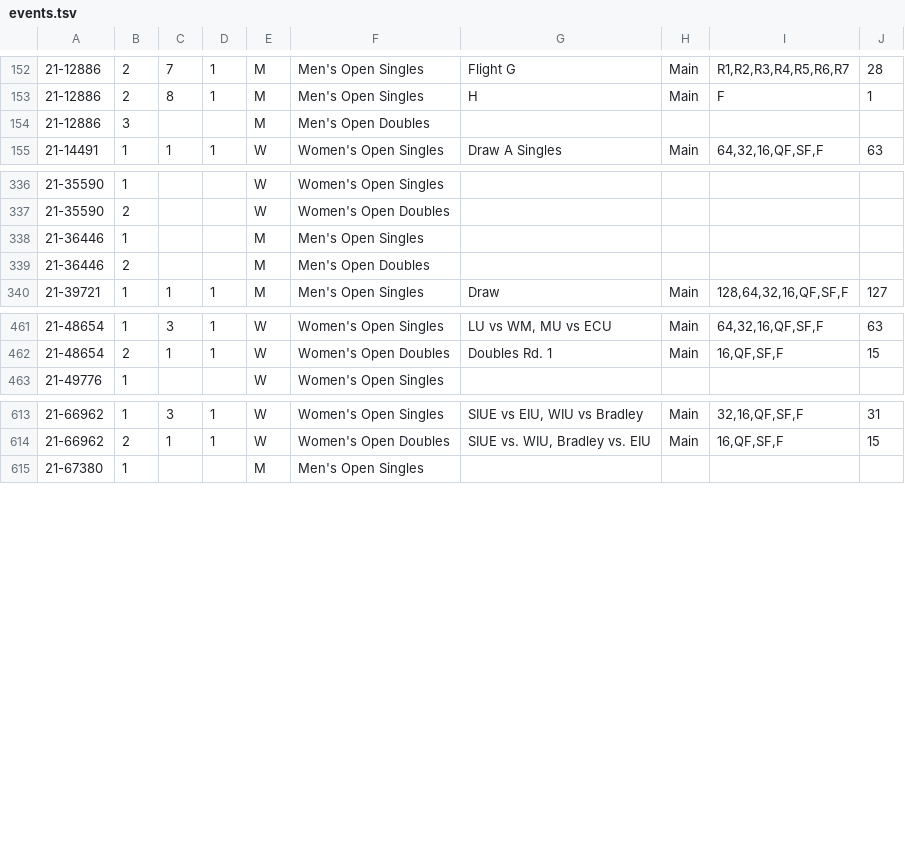
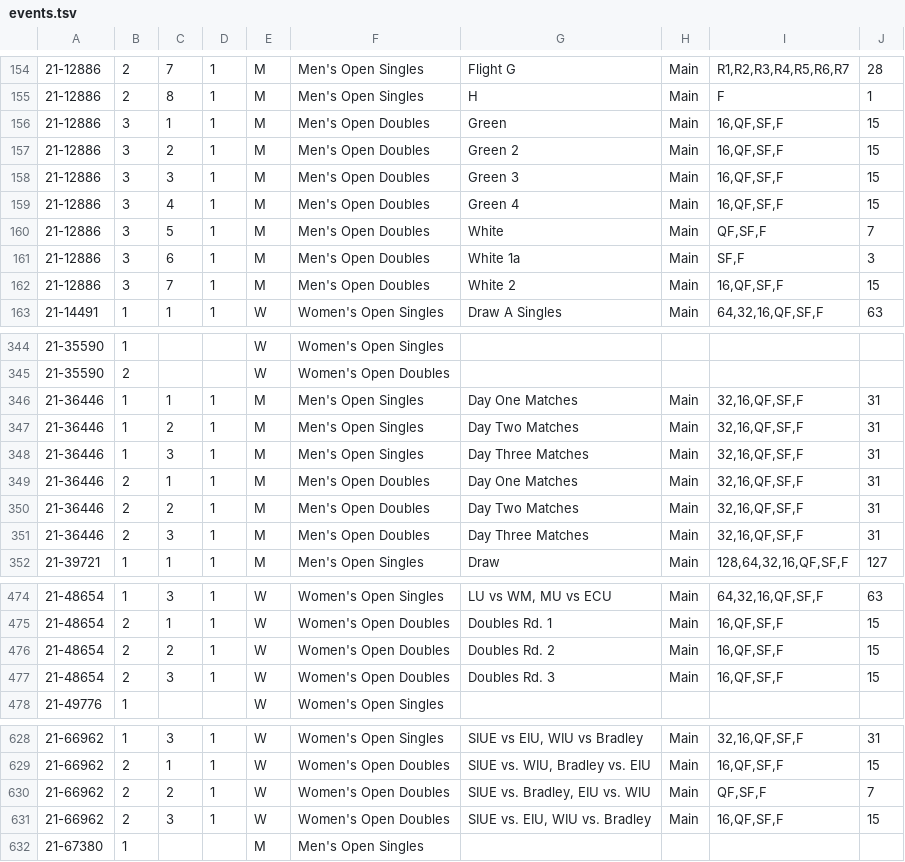
Before and after one commit to slam10s/college-data, a TSV file: 2021-22/events.tsv, drawn as a sheet; only a part is shown, gaps mark what is left out; addresses are those after the commit; the diff covers the shown part only; the diff names each change by its address in the sheet, - before the commit and + after, or states it on an @@ line.

```diff
--- a/2021-22/events.tsv
+++ b/2021-22/events.tsv
-C156: (empty)
+C156: 1
-D156: (empty)
+D156: 1
-G156: (empty)
+G156: Green
-H156: (empty)
+H156: Main
-I156: (empty)
+I156: 16,QF,SF,F
-J156: (empty)
+J156: 15
+row 157: 21-12886 | 3 | 2 | 1 | M | Men's Open Doubles | Green 2 | Main | 16,QF,SF,F | 15
+row 158: 21-12886 | 3 | 3 | 1 | M | Men's Open Doubles | Green 3 | Main | 16,QF,SF,F | 15
+row 159: 21-12886 | 3 | 4 | 1 | M | Men's Open Doubles | Green 4 | Main | 16,QF,SF,F | 15
+row 160: 21-12886 | 3 | 5 | 1 | M | Men's Open Doubles | White | Main | QF,SF,F | 7
+row 161: 21-12886 | 3 | 6 | 1 | M | Men's Open Doubles | White 1a | Main | SF,F | 3
+row 162: 21-12886 | 3 | 7 | 1 | M | Men's Open Doubles | White 2 | Main | 16,QF,SF,F | 15
-C346: (empty)
+C346: 1
-D346: (empty)
+D346: 1
-G346: (empty)
+G346: Day One Matches
-H346: (empty)
+H346: Main
-I346: (empty)
+I346: 32,16,QF,SF,F
-J346: (empty)
+J346: 31
+row 347: 21-36446 | 1 | 2 | 1 | M | Men's Open Singles | Day Two Matches | Main | 32,16,QF,SF,F | 31
+row 348: 21-36446 | 1 | 3 | 1 | M | Men's Open Singles | Day Three Matches | Main | 32,16,QF,SF,F | 31
-C349: (empty)
+C349: 1
-D349: (empty)
+D349: 1
-G349: (empty)
+G349: Day One Matches
-H349: (empty)
+H349: Main
-I349: (empty)
+I349: 32,16,QF,SF,F
-J349: (empty)
+J349: 31
+row 350: 21-36446 | 2 | 2 | 1 | M | Men's Open Doubles | Day Two Matches | Main | 32,16,QF,SF,F | 31
+row 351: 21-36446 | 2 | 3 | 1 | M | Men's Open Doubles | Day Three Matches | Main | 32,16,QF,SF,F | 31
+row 476: 21-48654 | 2 | 2 | 1 | W | Women's Open Doubles | Doubles Rd. 2 | Main | 16,QF,SF,F | 15
+row 477: 21-48654 | 2 | 3 | 1 | W | Women's Open Doubles | Doubles Rd. 3 | Main | 16,QF,SF,F | 15
+row 630: 21-66962 | 2 | 2 | 1 | W | Women's Open Doubles | SIUE vs. Bradley, EIU vs. WIU | Main | QF,SF,F | 7
+row 631: 21-66962 | 2 | 3 | 1 | W | Women's Open Doubles | SIUE vs. EIU, WIU vs. Bradley | Main | 16,QF,SF,F | 15
```
Also changed, not shown: 3 added rows and 18 edited cells elsewhere in this file, 2021-22/men-doubles.tsv, 2021-22/men-singles.tsv, 4 other files.
